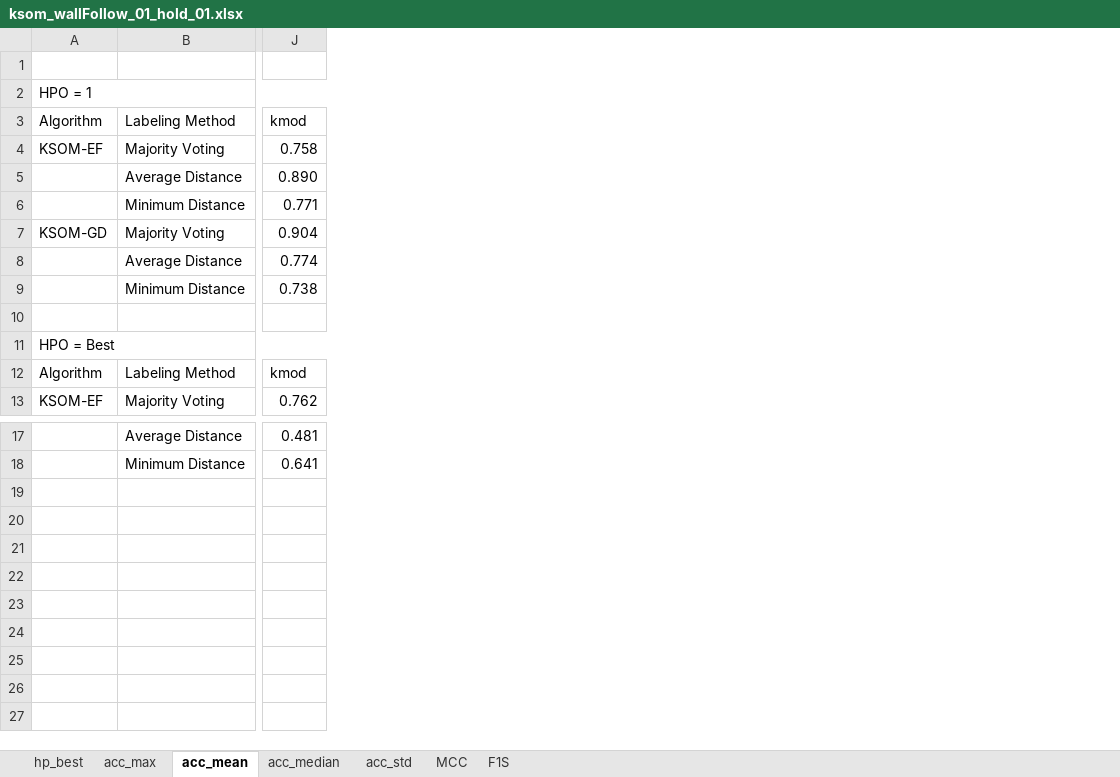
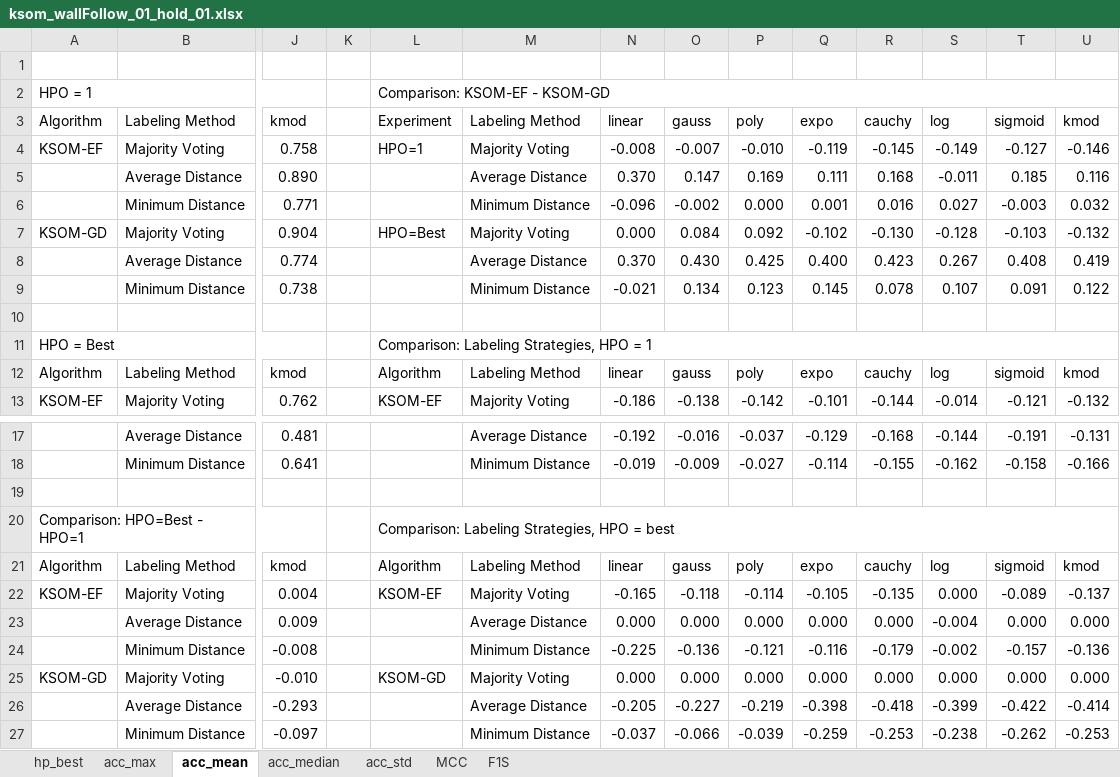
Before and after one commit to davidcoelho89/Matlab-MLTool-fp, an Excel workbook: results_analysis/ksom_wallFollow_01_hold_01.xlsx, sheet acc_mean, drawn as a sheet; only a part is shown, gaps mark what is left out; values as stored, in another font and other column widths than the file's, no cell formats; rows hold the shown columns only; the diff names each change by its address in the sheet, - before the commit and + after, or states it on an @@ line.

Commit message:
updated ksom wallfollow analysis

```diff
--- a/results_analysis/ksom_wallFollow_01_hold_01.xlsx (sheet acc_mean)
+++ b/results_analysis/ksom_wallFollow_01_hold_01.xlsx (sheet acc_mean)
+column K, empty
+column L, rows 2-13: Comparison: KSOM-EF - KSOM-GD | Experiment | HPO=1 |  |  | HPO=Best |  |  |  | Comparison: Labeling Strategies, HPO = 1 | Algorithm | KSOM-EF
+column M, rows 3-13: Labeling Method | Majority Voting | Average Distance | Minimum Distance | Majority Voting | Average Distance | Minimum Distance |  |  | Labeling Method | Majority Voting; rows 17-18: Average Distance | Minimum Distance
+column N, rows 3-13: linear | -0.008 | 0.370 | -0.096 | 0.000 | 0.370 | -0.021 |  |  | linear | -0.186; rows 17-18: -0.192 | -0.019
+column O, rows 3-13: gauss | -0.007 | 0.147 | -0.002 | 0.084 | 0.430 | 0.134 |  |  | gauss | -0.138; rows 17-18: -0.016 | -0.009
+column P, rows 3-13: poly | -0.010 | 0.169 | 0.000 | 0.092 | 0.425 | 0.123 |  |  | poly | -0.142; rows 17-18: -0.037 | -0.027
+column Q, rows 3-13: expo | -0.119 | 0.111 | 0.001 | -0.102 | 0.400 | 0.145 |  |  | expo | -0.101; rows 17-18: -0.129 | -0.114
+column R, rows 3-13: cauchy | -0.145 | 0.168 | 0.016 | -0.130 | 0.423 | 0.078 |  |  | cauchy | -0.144; rows 17-18: -0.168 | -0.155
+column S, rows 3-13: log | -0.149 | -0.011 | 0.027 | -0.128 | 0.267 | 0.107 |  |  | log | -0.014; rows 17-18: -0.144 | -0.162
+column T, rows 3-13: sigmoid | -0.127 | 0.185 | -0.003 | -0.103 | 0.408 | 0.091 |  |  | sigmoid | -0.121; rows 17-18: -0.191 | -0.158
+column U, rows 3-13: kmod | -0.146 | 0.116 | 0.032 | -0.132 | 0.419 | 0.122 |  |  | kmod | -0.132; rows 17-18: -0.131 | -0.166
+row 19: (empty)
+row 20: Comparison: HPO=Best - HPO=1 |  |  |  | Comparison: Labeling Strategies, HPO = best
+row 21: Algorithm | Labeling Method | kmod |  | Algorithm | Labeling Method | linear | gauss | poly | expo | cauchy | log | sigmoid | kmod
+row 22: KSOM-EF | Majority Voting | 0.004 |  | KSOM-EF | Majority Voting | -0.165 | -0.118 | -0.114 | -0.105 | -0.135 | 0.000 | -0.089 | -0.137
+row 23:  | Average Distance | 0.009 |  |  | Average Distance | 0.000 | 0.000 | 0.000 | 0.000 | 0.000 | -0.004 | 0.000 | 0.000
+row 24:  | Minimum Distance | -0.008 |  |  | Minimum Distance | -0.225 | -0.136 | -0.121 | -0.116 | -0.179 | -0.002 | -0.157 | -0.136
+row 25: KSOM-GD | Majority Voting | -0.010 |  | KSOM-GD | Majority Voting | 0.000 | 0.000 | 0.000 | 0.000 | 0.000 | 0.000 | 0.000 | 0.000
+row 26:  | Average Distance | -0.293 |  |  | Average Distance | -0.205 | -0.227 | -0.219 | -0.398 | -0.418 | -0.399 | -0.422 | -0.414
+row 27:  | Minimum Distance | -0.097 |  |  | Minimum Distance | -0.037 | -0.066 | -0.039 | -0.259 | -0.253 | -0.238 | -0.262 | -0.253
```
Also changed, not shown: cell formats.
